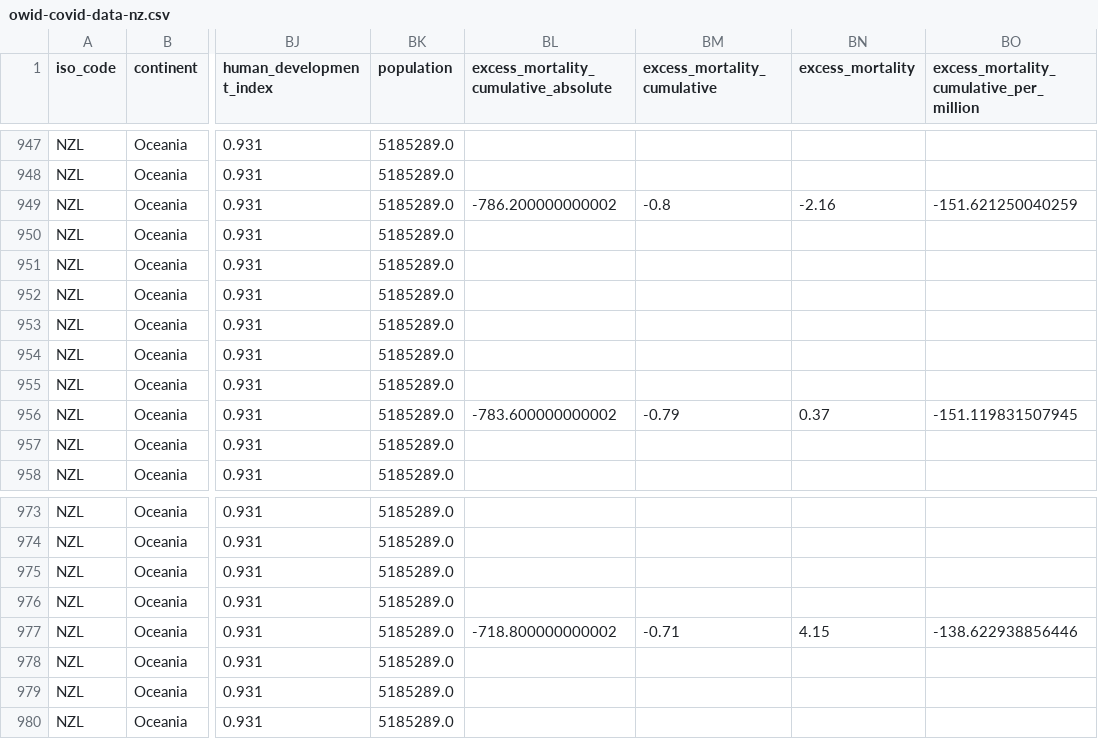
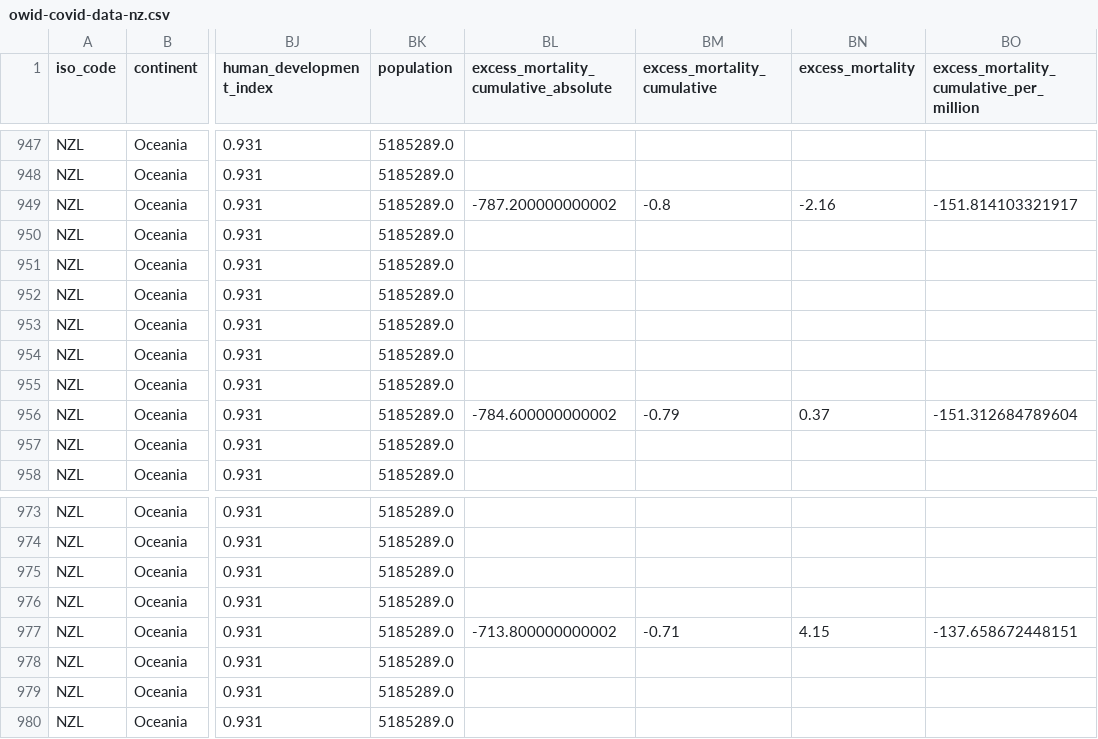
Before and after one commit to Staz/nz-covid19-data, a CSV file: data/owid/owid-covid-data-nz.csv, drawn as a sheet; only a part is shown, gaps mark what is left out; the diff covers the shown part only; the diff names each change by its address in the sheet, - before the commit and + after, or states it on an @@ line.

```diff
--- a/data/owid/owid-covid-data-nz.csv
+++ b/data/owid/owid-covid-data-nz.csv
-BL949: -786.200000000002
+BL949: -787.200000000002
-BO949: -151.621250040259
+BO949: -151.814103321917
-BL956: -783.600000000002
+BL956: -784.600000000002
-BO956: -151.119831507945
+BO956: -151.312684789604
-BL977: -718.800000000002
+BL977: -713.800000000002
-BO977: -138.622938856446
+BO977: -137.658672448151
```
Also changed, not shown: 1 added row and 31 edited cells elsewhere in this file.
